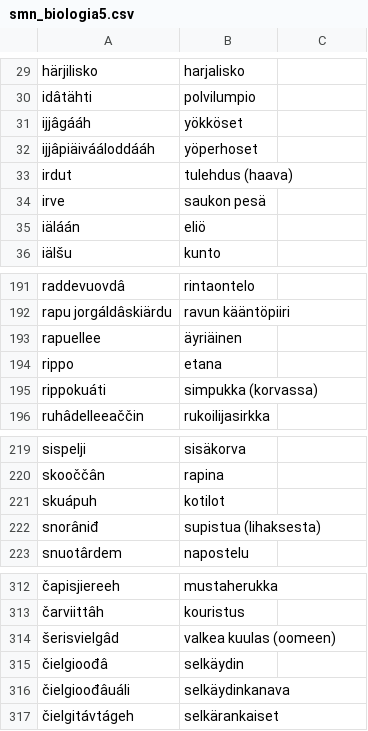
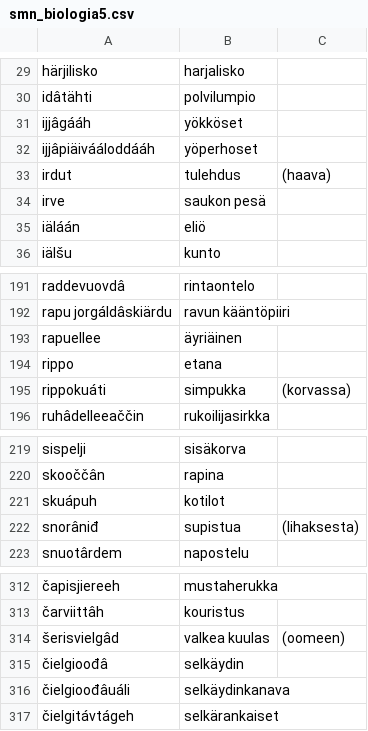
Before and after one commit to giellalt/dict-smn-fin, a CSV file: inc/smn_biologia5.csv, drawn as a sheet; only a part is shown, gaps mark what is left out; the diff names each change by its address in the sheet, - before the commit and + after, or states it on an @@ line.

```diff
--- a/inc/smn_biologia5.csv
+++ b/inc/smn_biologia5.csv
-B33: tulehdus (haava)
+B33: tulehdus
-C33: (empty)
+C33: (haava)
-B195: simpukka (korvassa)
+B195: simpukka
-C195: (empty)
+C195: (korvassa)
-B222: supistua (lihaksesta)
+B222: supistua
-C222: (empty)
+C222: (lihaksesta)
-B314: valkea kuulas (oomeen)
+B314: valkea kuulas
-C314: (empty)
+C314: (oomeen)
```
Also changed, not shown: inc/smn_biologia3.csv, inc/smn_ceelhi.csv, 2 other files.
